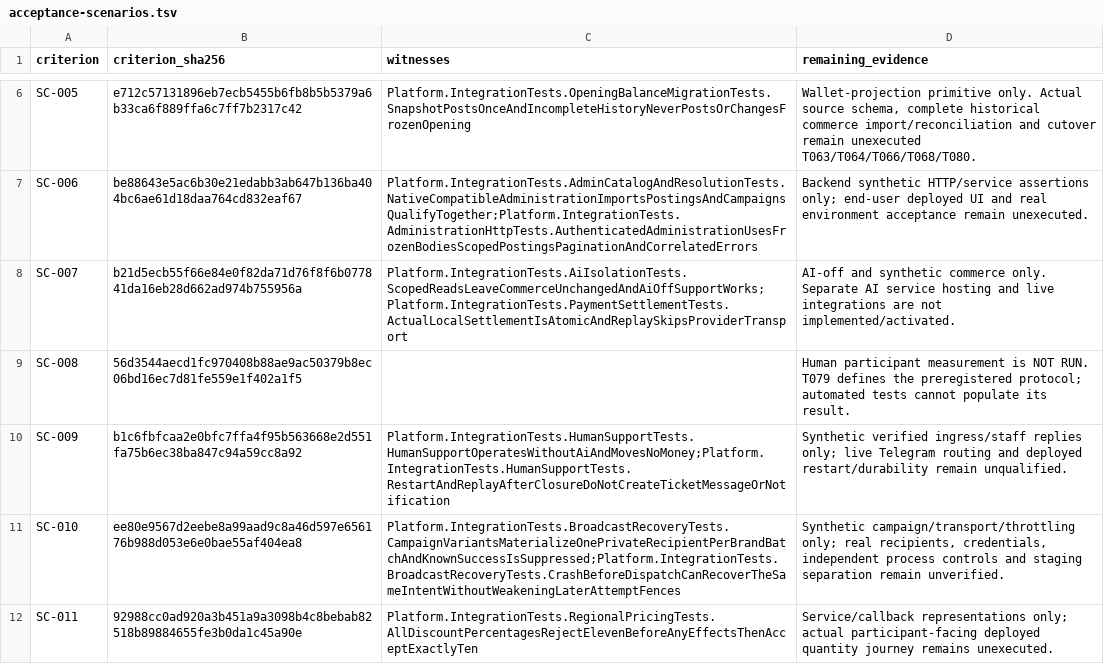
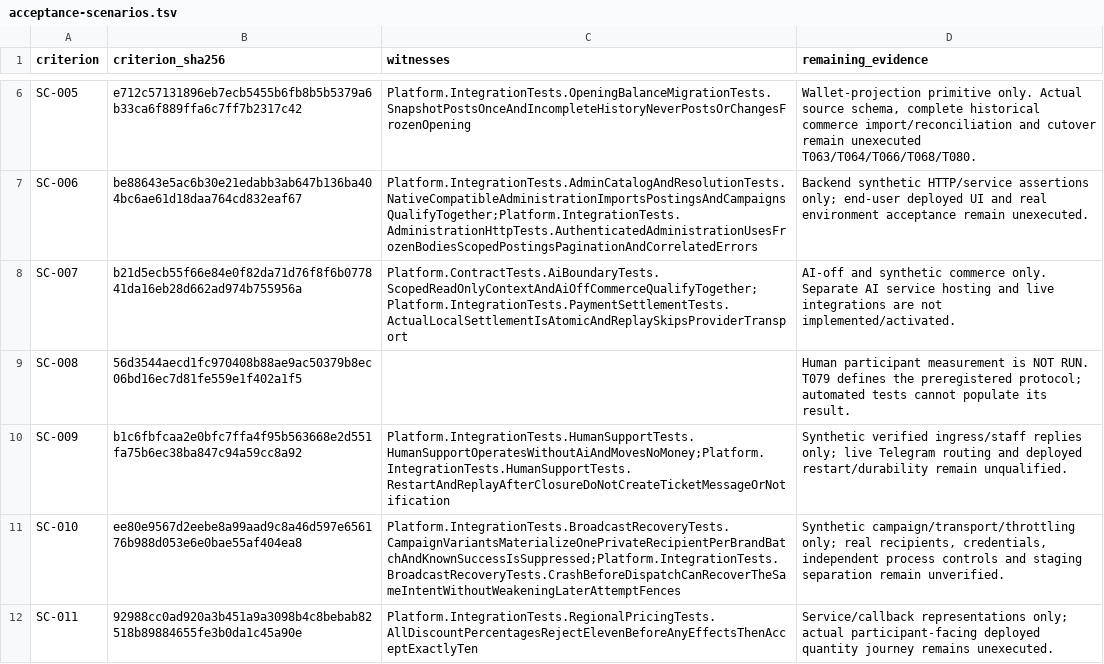
Before and after one commit to Farrokhzadeh/telegram-multi-bot-shop, a TSV file: ops/acceptance-scenarios.tsv, drawn as a sheet; only a part is shown, gaps mark what is left out.

Commit message:
Remove redundant qualification tests [skip ci]

```diff
--- a/ops/acceptance-scenarios.tsv
+++ b/ops/acceptance-scenarios.tsv
@@ -7,3 +7,3 @@ SC-005	e712c57131896eb7ecb5455b6fb8b5b5379a6b33ca6f889ffa6c7ff7b2317c42	Platform
 SC-006	be88643e5ac6b30e21edabb3ab647b136ba404bc6ae61d18daa764cd832eaf67	Platform.IntegrationTests.AdminCatalogAndResolutionTests.NativeCompatibleAdministrationImportsPostingsAndCampaignsQualifyTogether;Platform.IntegrationTests.AdministrationHttpTests.AuthenticatedAdministrationUsesFrozenBodiesScopedPostingsPaginationAndCorrelatedErrors	Backend synthetic HTTP/service assertions only; end-user deployed UI and real environment acceptance remain unexecuted.
-SC-007	b21d5ecb55f66e84e0f82da71d76f8f6b077841da16eb28d662ad974b755956a	Platform.IntegrationTests.AiIsolationTests.ScopedReadsLeaveCommerceUnchangedAndAiOffSupportWorks;Platform.IntegrationTests.PaymentSettlementTests.ActualLocalSettlementIsAtomicAndReplaySkipsProviderTransport	AI-off and synthetic commerce only. Separate AI service hosting and live integrations are not implemented/activated.
+SC-007	b21d5ecb55f66e84e0f82da71d76f8f6b077841da16eb28d662ad974b755956a	Platform.ContractTests.AiBoundaryTests.ScopedReadOnlyContextAndAiOffCommerceQualifyTogether;Platform.IntegrationTests.PaymentSettlementTests.ActualLocalSettlementIsAtomicAndReplaySkipsProviderTransport	AI-off and synthetic commerce only. Separate AI service hosting and live integrations are not implemented/activated.
 SC-008	56d3544aecd1fc970408b88ae9ac50379b8ec06bd16ec7d81fe559e1f402a1f5		Human participant measurement is NOT RUN. T079 defines the preregistered protocol; automated tests cannot populate its result.
```
Also changed, not shown: 6 other files.
